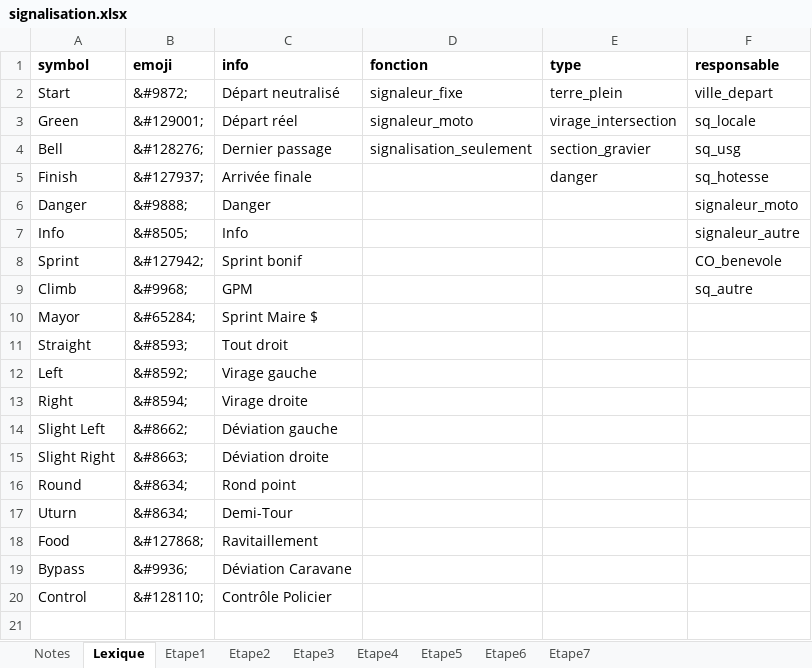
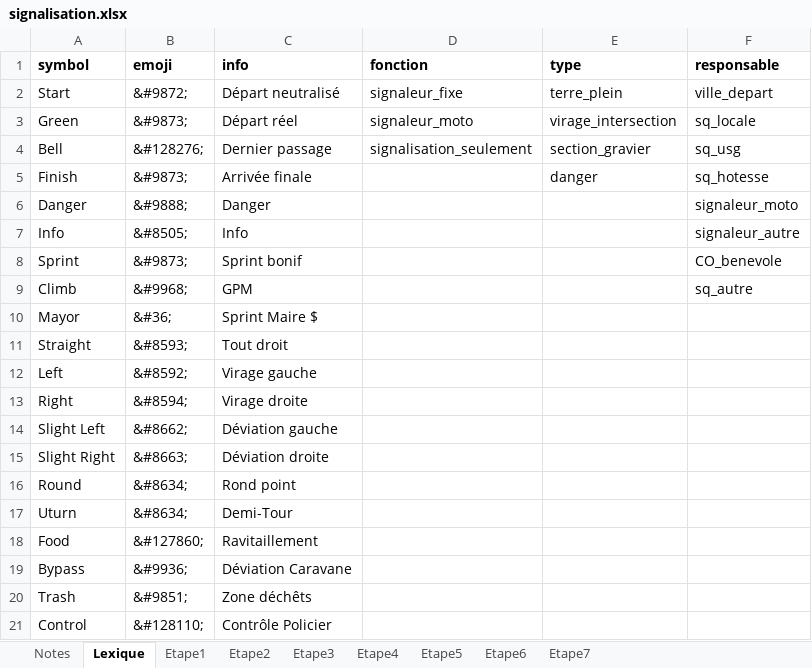
Before and after one commit to TourAbitibi/guide2023, an Excel workbook: excel/signalisation.xlsx, sheet Lexique, drawn as a sheet; values as stored, in another font and other column widths than the file's, no borders; table styles not drawn; the diff names each change by its address in the sheet, - before the commit and + after, or states it on an @@ line.

```diff
--- a/excel/signalisation.xlsx (sheet Lexique)
+++ b/excel/signalisation.xlsx (sheet Lexique)
-B3 (emoji): &#129001;
+B3 (emoji): &#9873;
-B5 (emoji): &#127937;
+B5 (emoji): &#9873;
-B8 (emoji): &#127942;
+B8 (emoji): &#9873;
-B10 (emoji): &#65284;
+B10 (emoji): &#36;
-B18 (emoji): &#127868;
+B18 (emoji): &#127860;
+row 20: Trash | &#9851; | Zone déchêts
```
Also changed, not shown: sheet Etape2, excel/Itineraires.xlsx, 47 other files.
